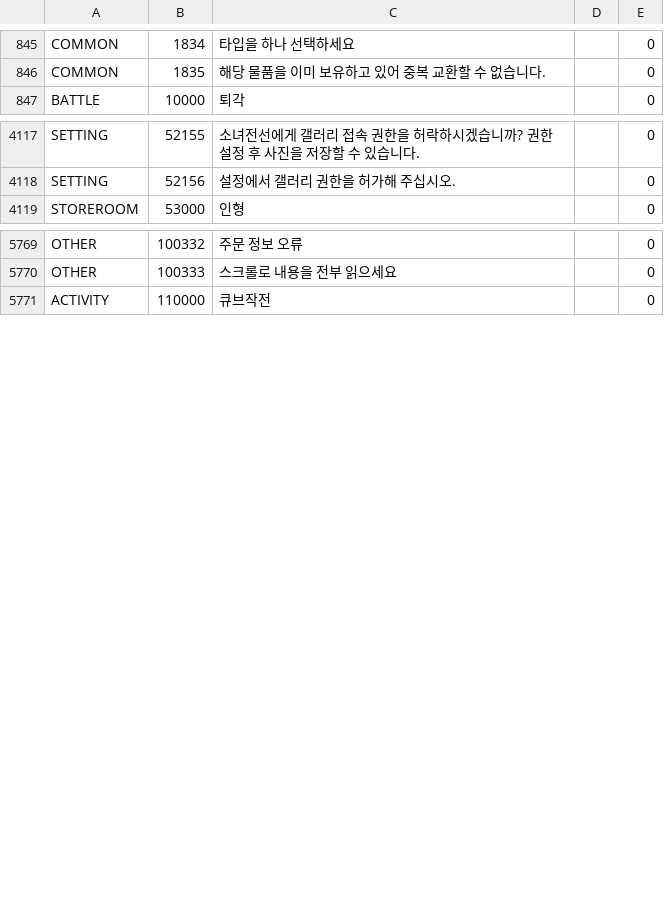
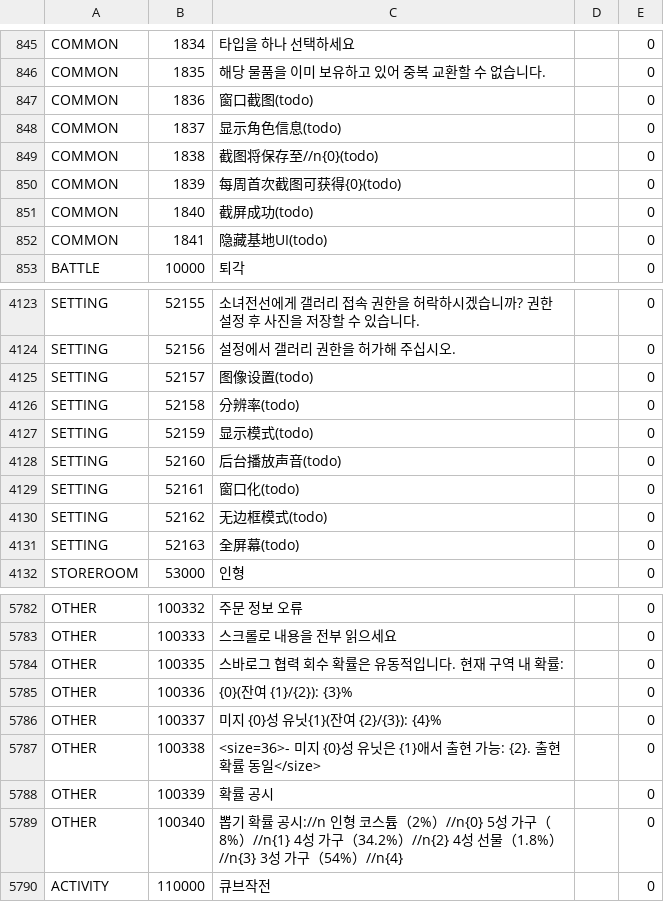
Before and after one commit to gf-data-tools/gf-data-kr, a CSV file: asset/textdata/language/languagedata_kr.csv, drawn as a sheet; only a part is shown, gaps mark what is left out; the diff covers the shown part only; the diff names each change by its address in the sheet, - before the commit and + after, or states it on an @@ line.

```diff
--- a/asset/textdata/language/languagedata_kr.csv
+++ b/asset/textdata/language/languagedata_kr.csv
+row 847: COMMON | 1836 | 窗口截图(todo) |  | 0
+row 848: COMMON | 1837 | 显示角色信息(todo) |  | 0
+row 849: COMMON | 1838 | 截图将保存至//n{0}(todo) |  | 0
+row 850: COMMON | 1839 | 每周首次截图可获得{0}(todo) |  | 0
+row 851: COMMON | 1840 | 截屏成功(todo) |  | 0
+row 852: COMMON | 1841 | 隐藏基地UI(todo) |  | 0
+row 4125: SETTING | 52157 | 图像设置(todo) |  | 0
+row 4126: SETTING | 52158 | 分辨率(todo) |  | 0
+row 4127: SETTING | 52159 | 显示模式(todo) |  | 0
+row 4128: SETTING | 52160 | 后台播放声音(todo) |  | 0
+row 4129: SETTING | 52161 | 窗口化(todo) |  | 0
+row 4130: SETTING | 52162 | 无边框模式(todo) |  | 0
+row 4131: SETTING | 52163 | 全屏幕(todo) |  | 0
+row 5784: OTHER | 100335 | 스바로그 협력 회수 확률은 유동적입니다. 현재 구역 내 확률: |  | 0
+row 5785: OTHER | 100336 | {0}(잔여 {1}/{2}): {3}% |  | 0
+row 5786: OTHER | 100337 | 미지 {0}성 유닛{1}(잔여 {2}/{3}): {4}% |  | 0
+row 5787: OTHER | 100338 | <size=36>- 미지 {0}성 유닛은 {1}애서 출현 가능: {2}. 출현 확률 동일</size> |  | 0
+row 5788: OTHER | 100339 | 확률 공시 |  | 0
+row 5789: OTHER | 100340 | 뽑기 확률 공시://n 인형 코스튬（2%）//n{0} 5성 가구（8%）//n{1} 4성 가구（34.2%）//n{2} 4성 선물（1.8%）//n{3} 3성 가구（54%）//n{4} |  | 0
```
Also changed, not shown: 1 edited cell elsewhere in this file, 24 other files.
